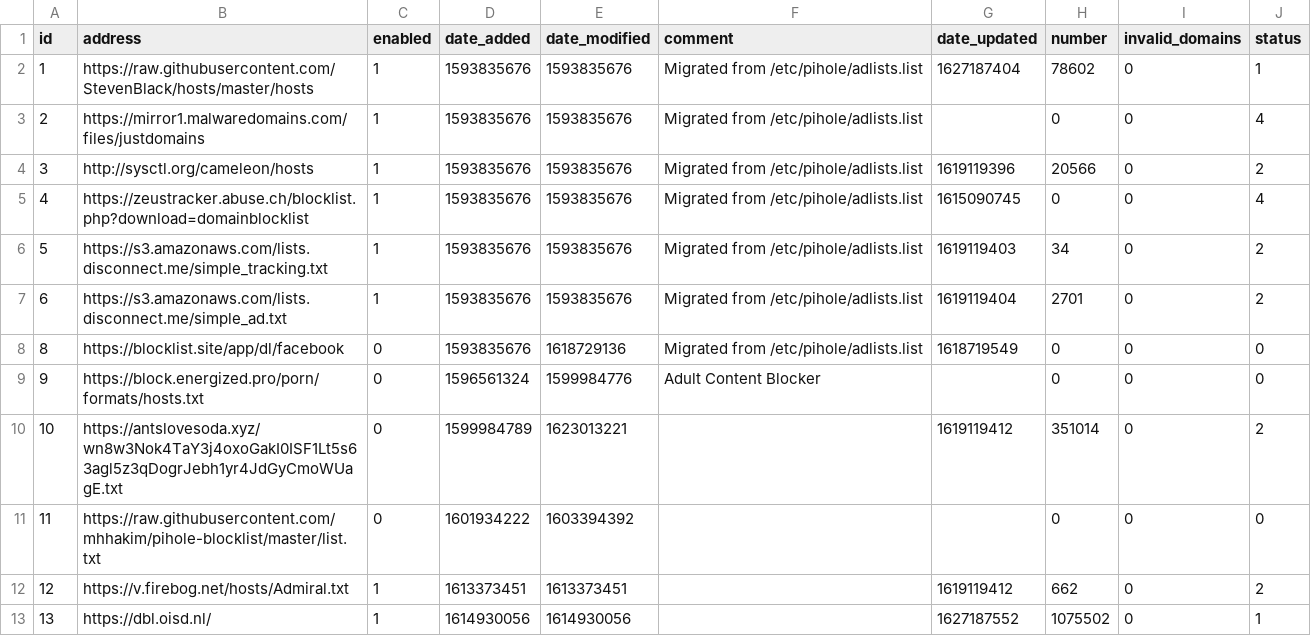
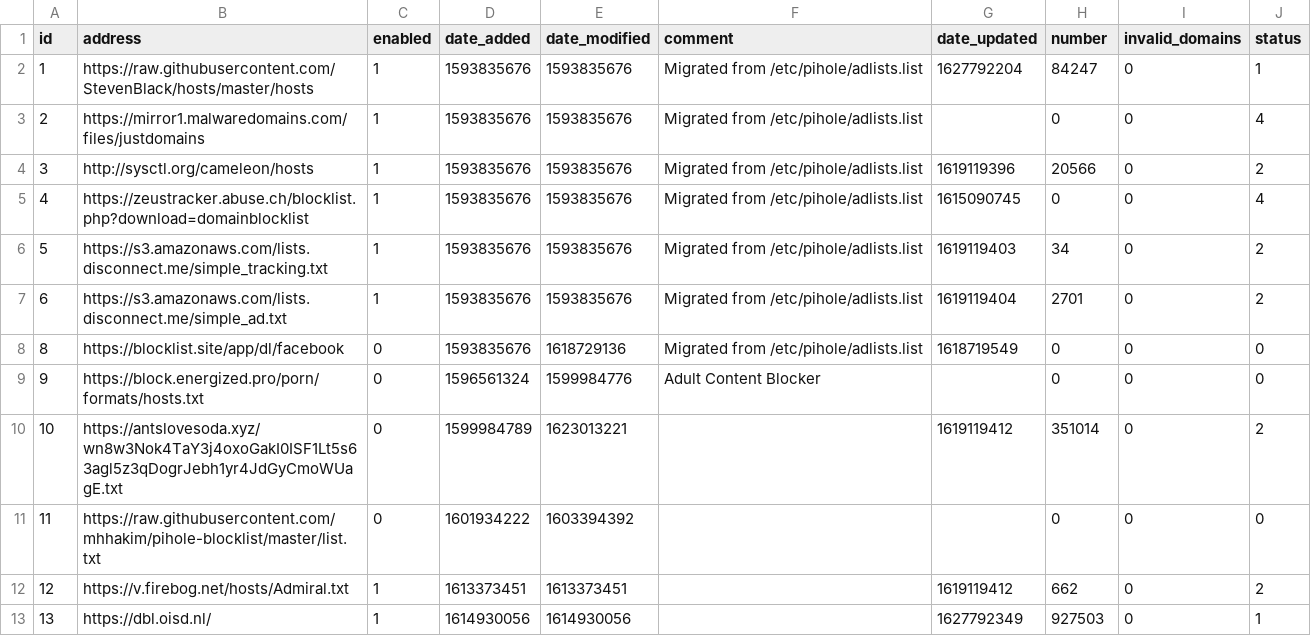
Before and after one commit to metamindzen/my-pihole-lists, a CSV file: adlist.csv, drawn as a sheet.

Commit message:
Updated August  1, 2021  7:00am

```diff
--- a/adlist.csv
+++ b/adlist.csv
@@ -1,3 +1,3 @@
 id,address,enabled,date_added,date_modified,comment,date_updated,number,invalid_domains,status
-1,https://raw.githubusercontent.com/StevenBlack/hosts/master/hosts,1,1593835676,1593835676,"Migrated from /etc/pihole/adlists.list",1627187404,78602,0,1
+1,https://raw.githubusercontent.com/StevenBlack/hosts/master/hosts,1,1593835676,1593835676,"Migrated from /etc/pihole/adlists.list",1627792204,84247,0,1
 2,https://mirror1.malwaredomains.com/files/justdomains,1,1593835676,1593835676,"Migrated from /etc/pihole/adlists.list",,0,0,4
@@ -12,2 +12,2 @@ id,address,enabled,date_added,date_modified,comment,date_updated,number,invalid_
 12,https://v.firebog.net/hosts/Admiral.txt,1,1613373451,1613373451,,1619119412,662,0,2
-13,https://dbl.oisd.nl/,1,1614930056,1614930056,,1627187552,1075502,0,1
+13,https://dbl.oisd.nl/,1,1614930056,1614930056,,1627792349,927503,0,1
```
